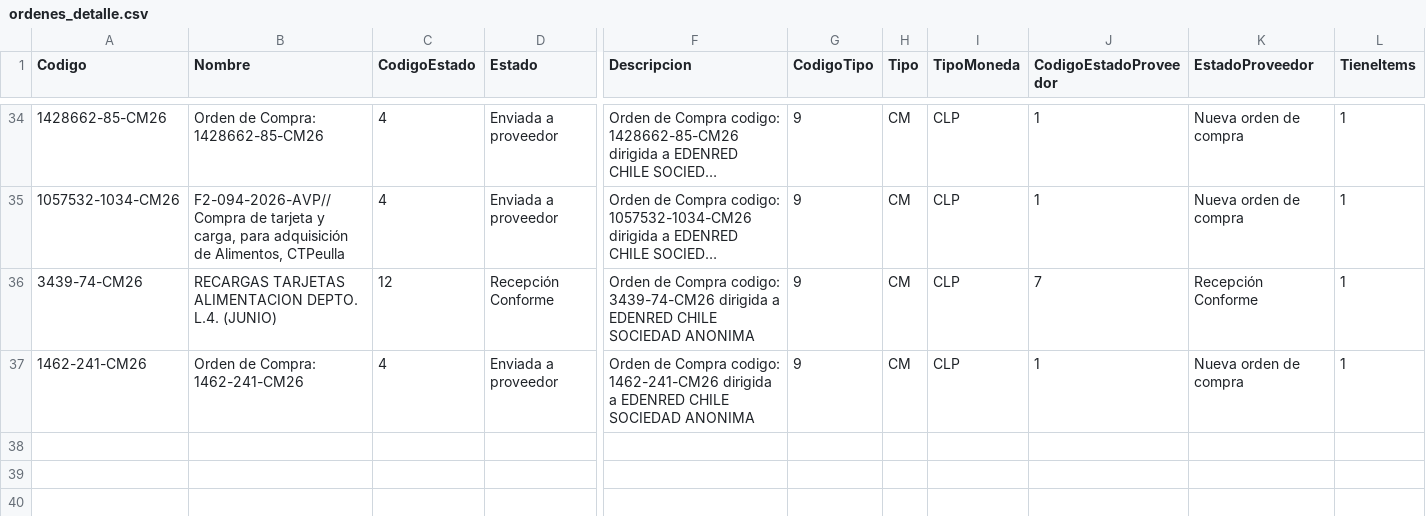
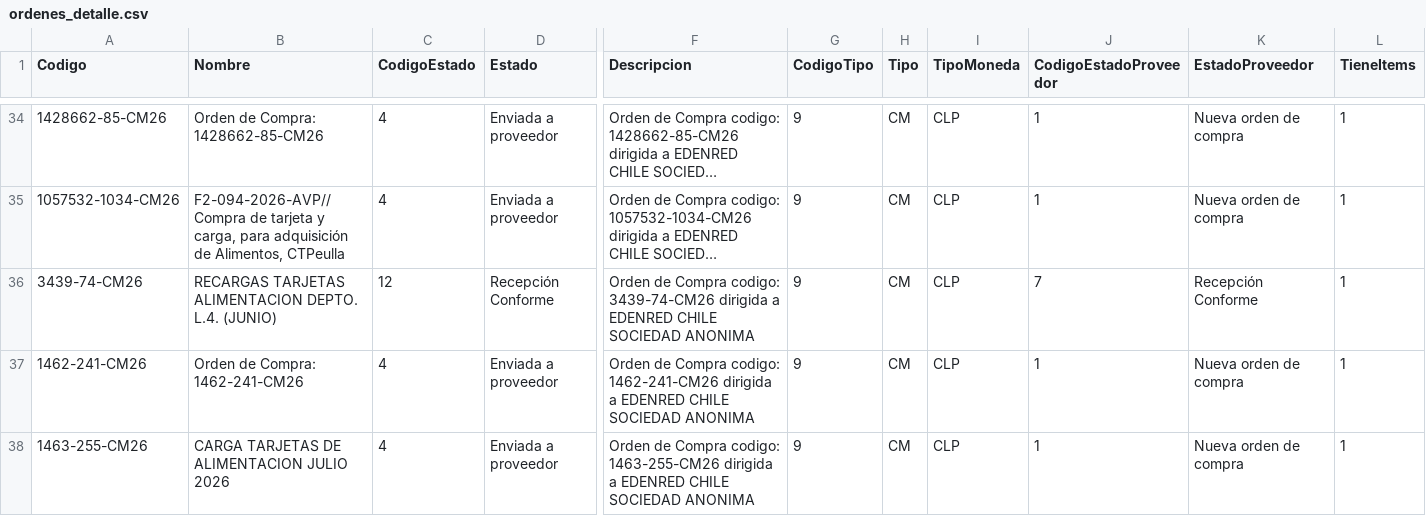
Before and after one commit to hurtadodaniel/mp, a CSV file: data/ordenes_detalle.csv, drawn as a sheet; only a part is shown, gaps mark what is left out; long unchanged cells end in …; rows hold the shown columns only; the diff names each change by its address in the sheet, - before the commit and + after, or states it on an @@ line.

```diff
--- a/data/ordenes_detalle.csv
+++ b/data/ordenes_detalle.csv
+row 38: 1463-255-CM26 | CARGA TARJETAS DE ALIMENTACION JULIO 2026 | 4 | Enviada a proveedor | Orden de Compra codigo: 1463-255-CM26 dirigida a EDENRED CHILE SOCIEDAD ANONIMA | 9 | CM | CLP | 1 | Nueva orden de compra | 1
```
Also changed, not shown: 2 other files.
